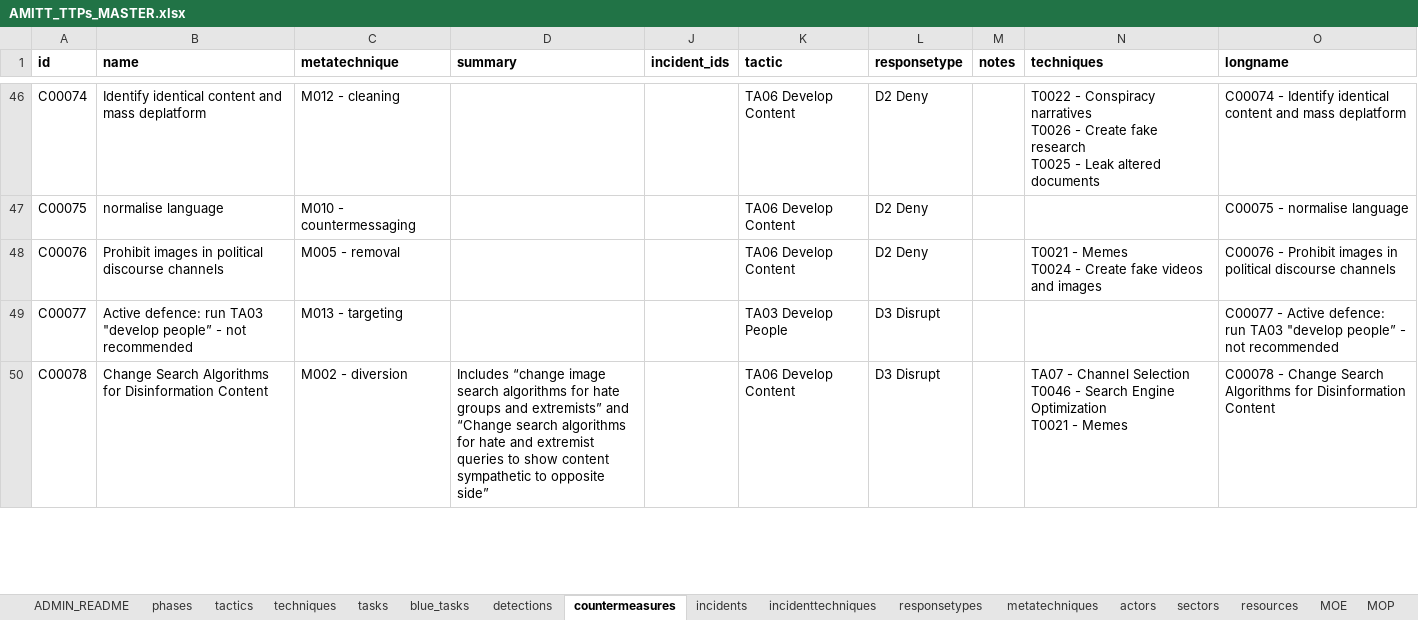
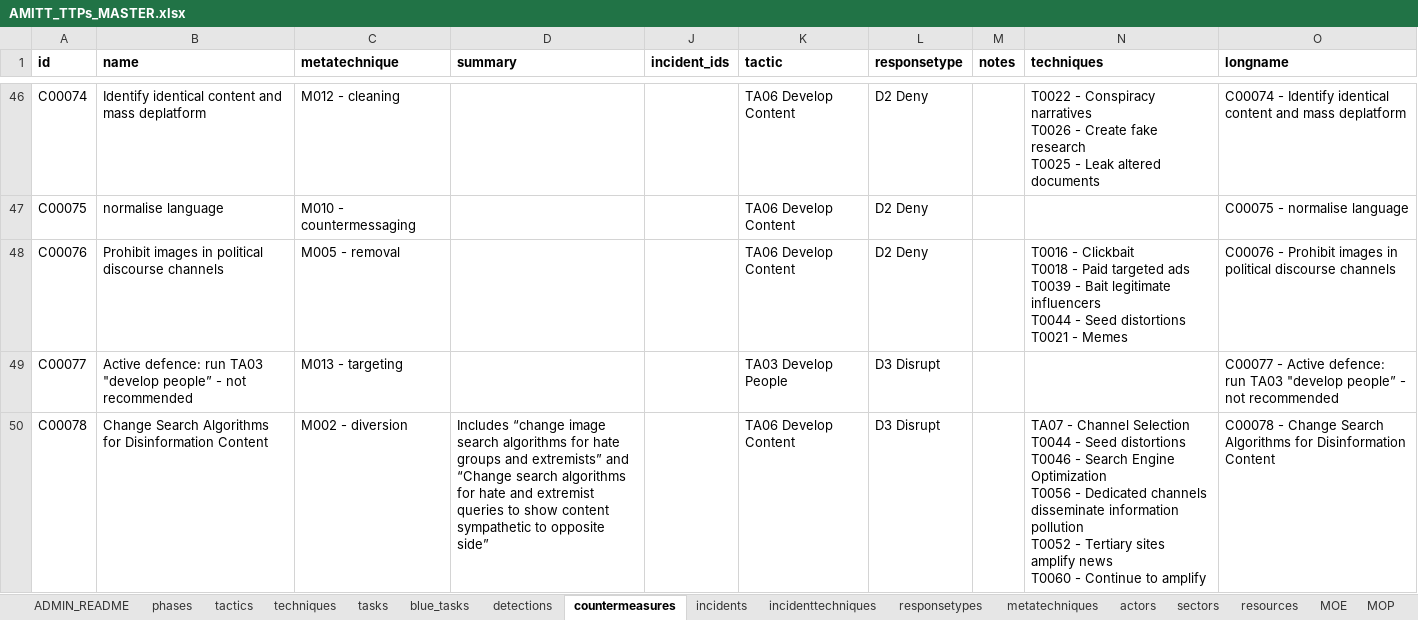
Before and after one commit to cogsec-collaborative/AMITT, an Excel workbook: AMITT_MASTER_DATA/AMITT_TTPs_MASTER.xlsx, sheet countermeasures, drawn as a sheet; only a part is shown, gaps mark what is left out; values as stored, in another font and other column widths than the file's, no borders; ↵ is a line break in a cell; the diff covers the shown part only; the diff names each change by its address in the sheet, - before the commit and + after, or states it on an @@ line.

Commit message:
chg: add techniques for counters

```diff
--- a/AMITT_MASTER_DATA/AMITT_TTPs_MASTER.xlsx (sheet countermeasures)
+++ b/AMITT_MASTER_DATA/AMITT_TTPs_MASTER.xlsx (sheet countermeasures)
-N48 (techniques): T0021 - Memes ↵ T0024 - Create fake videos and images
+N48 (techniques): T0016 - Clickbait ↵ T0018 - Paid targeted ads ↵ T0039 - Bait legitimate influencers ↵ T0044 - Seed distortions ↵ T0021 - Memes
-N50 (techniques): …Channel Selection ↵ T0046 - Search Engine Optimization ↵ T0021 - Memes
+N50 (techniques): …Channel Selection ↵ T0044 - Seed distortions ↵ T0046 - Search Engine Optimization ↵ T0056 - Dedicated channels disseminate information pollution ↵ T0052 - Tertiary sites amplify news ↵ T0060 - Continue to amplify
```
Also changed, not shown: 2 edited cells elsewhere in this sheet.
